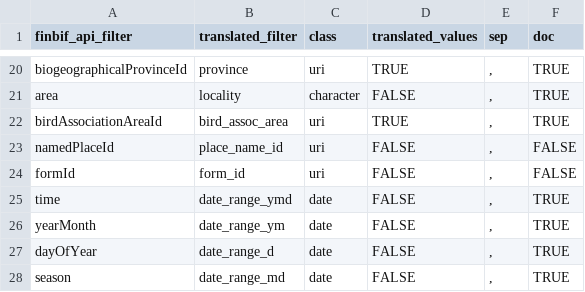
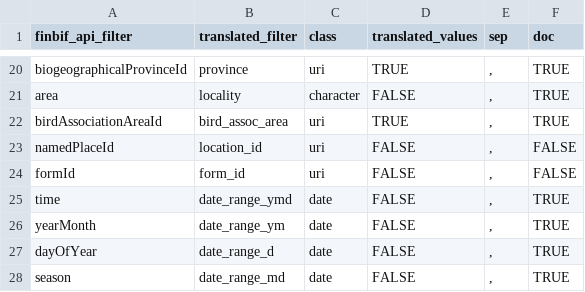
Before and after one commit to luomus/finbif, a CSV file: data-raw/filters.csv, drawn as a sheet; only a part is shown, gaps mark what is left out.

```diff
--- a/data-raw/filters.csv
+++ b/data-raw/filters.csv
@@ -22,3 +22,3 @@ area,locality,character,FALSE,",",TRUE
 birdAssociationAreaId,bird_assoc_area,uri,TRUE,",",TRUE
-namedPlaceId,place_name_id,uri,FALSE,",",FALSE
+namedPlaceId,location_id,uri,FALSE,",",FALSE
 formId,form_id,uri,FALSE,",",FALSE
```
Also changed, not shown: data-raw/variables.csv, data-raw/variables_test.csv, 13 other files.
